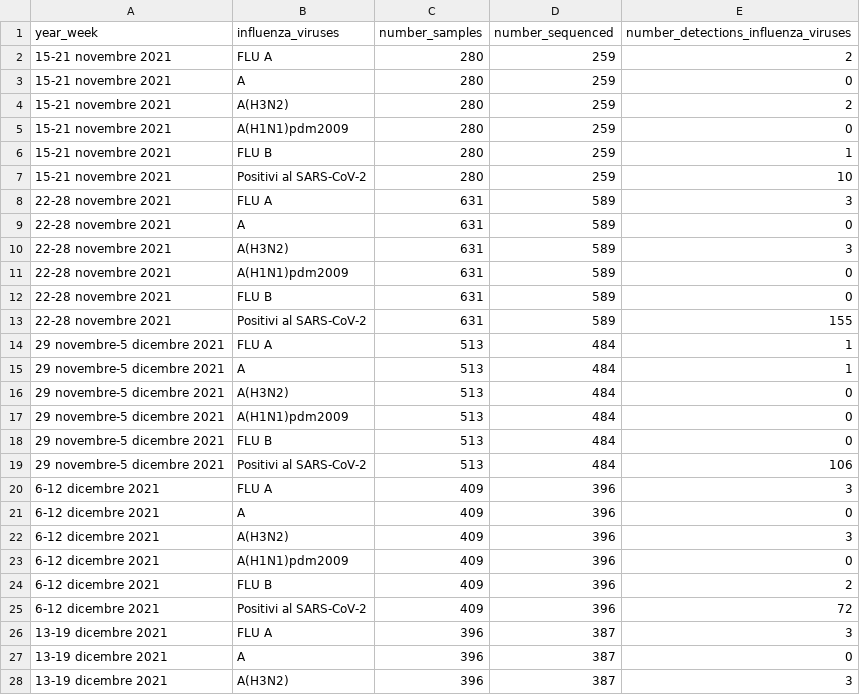
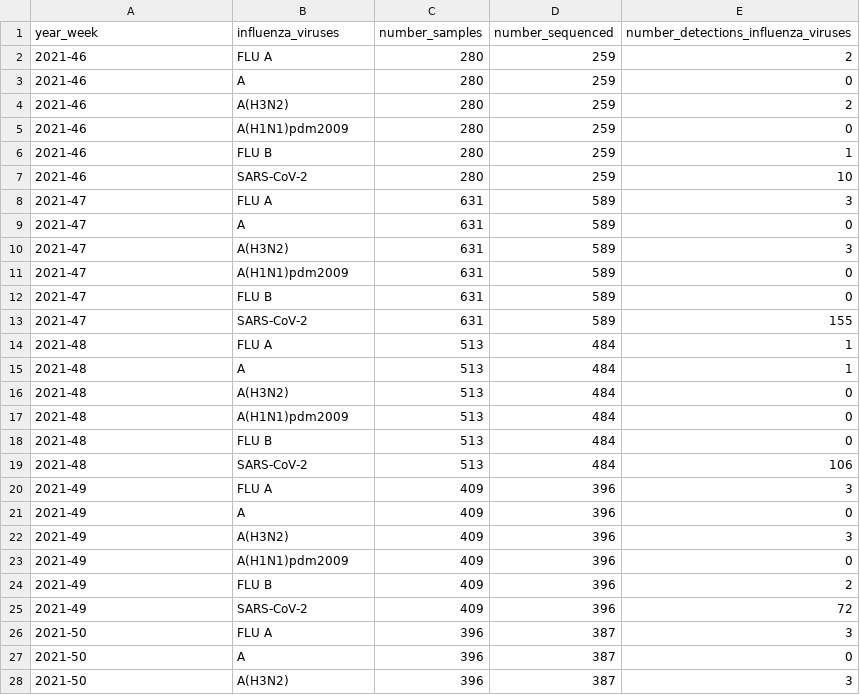
Before and after one commit to fbranda/influnet, a CSV file: flu-season/2021-2022/virological_data/national_typing_subtyping_influenza_viruses.csv, drawn as a sheet; only a part is shown; the diff covers the shown part only.

Commit message:
Add files via upload

```diff
--- a/flu-season/2021-2022/virological_data/national_typing_subtyping_influenza_viruses.csv
+++ b/flu-season/2021-2022/virological_data/national_typing_subtyping_influenza_viruses.csv
@@ -1,28 +1,28 @@
 "year_week","influenza_viruses","number_samples","number_sequenced","number_detections_influenza_viruses"
-"15-21 novembre 2021","FLU A",280,259,2
-"15-21 novembre 2021","A",280,259,0
-"15-21 novembre 2021","A(H3N2)",280,259,2
-"15-21 novembre 2021","A(H1N1)pdm2009",280,259,0
-"15-21 novembre 2021","FLU B",280,259,1
-"15-21 novembre 2021","Positivi al SARS-CoV-2",280,259,10
-"22-28 novembre 2021","FLU A",631,589,3
-"22-28 novembre 2021","A",631,589,0
-"22-28 novembre 2021","A(H3N2)",631,589,3
-"22-28 novembre 2021","A(H1N1)pdm2009",631,589,0
-"22-28 novembre 2021","FLU B",631,589,0
-"22-28 novembre 2021","Positivi al SARS-CoV-2",631,589,155
-"29 novembre-5 dicembre 2021","FLU A",513,484,1
-"29 novembre-5 dicembre 2021","A",513,484,1
-"29 novembre-5 dicembre 2021","A(H3N2)",513,484,0
-"29 novembre-5 dicembre 2021","A(H1N1)pdm2009",513,484,0
-"29 novembre-5 dicembre 2021","FLU B",513,484,0
-"29 novembre-5 dicembre 2021","Positivi al SARS-CoV-2",513,484,106
-"6-12 dicembre 2021","FLU A",409,396,3
-"6-12 dicembre 2021","A",409,396,0
-"6-12 dicembre 2021","A(H3N2)",409,396,3
-"6-12 dicembre 2021","A(H1N1)pdm2009",409,396,0
-"6-12 dicembre 2021","FLU B",409,396,2
-"6-12 dicembre 2021","Positivi al SARS-CoV-2",409,396,72
-"13-19 dicembre 2021","FLU A",396,387,3
-"13-19 dicembre 2021","A",396,387,0
-"13-19 dicembre 2021","A(H3N2)",396,387,3
+"2021-46","FLU A",280,259,2
+"2021-46","A",280,259,0
+"2021-46","A(H3N2)",280,259,2
+"2021-46","A(H1N1)pdm2009",280,259,0
+"2021-46","FLU B",280,259,1
+"2021-46","SARS-CoV-2",280,259,10
+"2021-47","FLU A",631,589,3
+"2021-47","A",631,589,0
+"2021-47","A(H3N2)",631,589,3
+"2021-47","A(H1N1)pdm2009",631,589,0
+"2021-47","FLU B",631,589,0
+"2021-47","SARS-CoV-2",631,589,155
+"2021-48","FLU A",513,484,1
+"2021-48","A",513,484,1
+"2021-48","A(H3N2)",513,484,0
+"2021-48","A(H1N1)pdm2009",513,484,0
+"2021-48","FLU B",513,484,0
+"2021-48","SARS-CoV-2",513,484,106
+"2021-49","FLU A",409,396,3
+"2021-49","A",409,396,0
+"2021-49","A(H3N2)",409,396,3
+"2021-49","A(H1N1)pdm2009",409,396,0
+"2021-49","FLU B",409,396,2
+"2021-49","SARS-CoV-2",409,396,72
+"2021-50","FLU A",396,387,3
+"2021-50","A",396,387,0
+"2021-50","A(H3N2)",396,387,3
```
Also changed, not shown: 137 edited cells elsewhere in this file.
